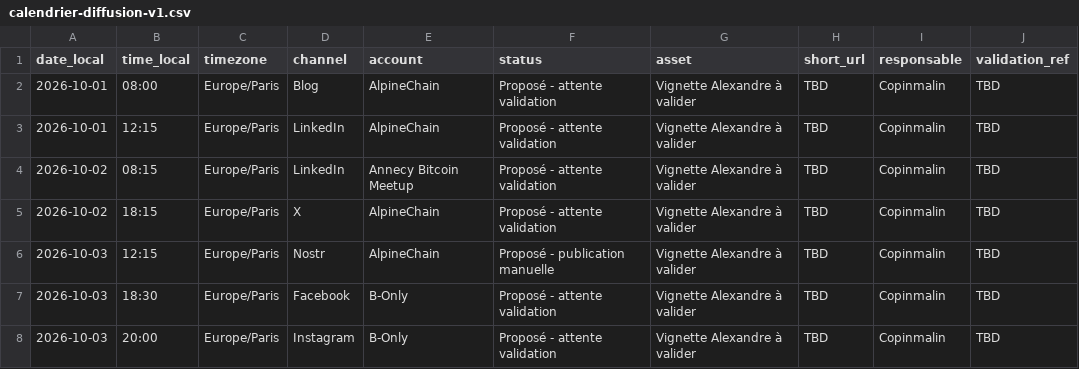
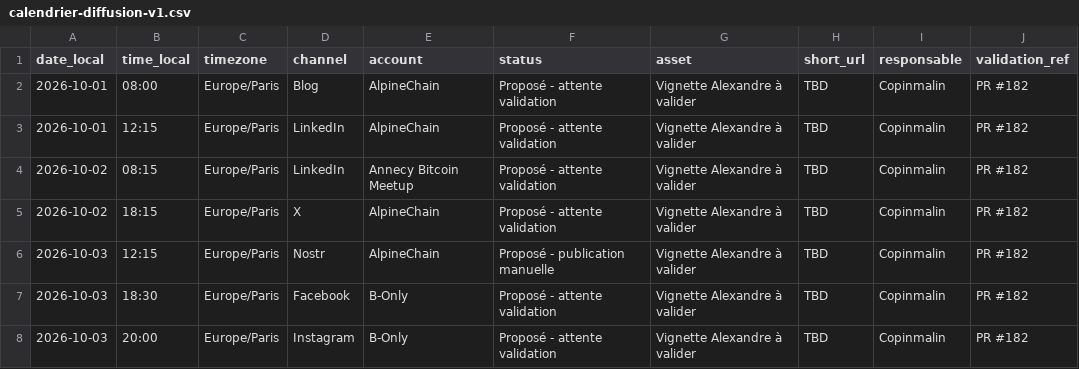
Before and after one commit to Alpinechain/Alpinechain_Association, a CSV file: projects/b-only/campaigns/alexandre-stachtchenko/calendrier-diffusion-v1.csv, drawn as a sheet.

Commit message:
B-Only: référencer la validation PR #182 dans le calendrier Alexandre

```diff
--- a/projects/b-only/campaigns/alexandre-stachtchenko/calendrier-diffusion-v1.csv
+++ b/projects/b-only/campaigns/alexandre-stachtchenko/calendrier-diffusion-v1.csv
@@ -1,8 +1,8 @@
 date_local,time_local,timezone,channel,account,status,asset,short_url,responsable,validation_ref
-2026-10-01,08:00,Europe/Paris,Blog,AlpineChain,Proposé - attente validation,Vignette Alexandre à valider,TBD,Copinmalin,TBD
-2026-10-01,12:15,Europe/Paris,LinkedIn,AlpineChain,Proposé - attente validation,Vignette Alexandre à valider,TBD,Copinmalin,TBD
-2026-10-02,08:15,Europe/Paris,LinkedIn,Annecy Bitcoin Meetup,Proposé - attente validation,Vignette Alexandre à valider,TBD,Copinmalin,TBD
-2026-10-02,18:15,Europe/Paris,X,AlpineChain,Proposé - attente validation,Vignette Alexandre à valider,TBD,Copinmalin,TBD
-2026-10-03,12:15,Europe/Paris,Nostr,AlpineChain,Proposé - publication manuelle,Vignette Alexandre à valider,TBD,Copinmalin,TBD
-2026-10-03,18:30,Europe/Paris,Facebook,B-Only,Proposé - attente validation,Vignette Alexandre à valider,TBD,Copinmalin,TBD
-2026-10-03,20:00,Europe/Paris,Instagram,B-Only,Proposé - attente validation,Vignette Alexandre à valider,TBD,Copinmalin,TBD
+2026-10-01,08:00,Europe/Paris,Blog,AlpineChain,Proposé - attente validation,Vignette Alexandre à valider,TBD,Copinmalin,PR #182
+2026-10-01,12:15,Europe/Paris,LinkedIn,AlpineChain,Proposé - attente validation,Vignette Alexandre à valider,TBD,Copinmalin,PR #182
+2026-10-02,08:15,Europe/Paris,LinkedIn,Annecy Bitcoin Meetup,Proposé - attente validation,Vignette Alexandre à valider,TBD,Copinmalin,PR #182
+2026-10-02,18:15,Europe/Paris,X,AlpineChain,Proposé - attente validation,Vignette Alexandre à valider,TBD,Copinmalin,PR #182
+2026-10-03,12:15,Europe/Paris,Nostr,AlpineChain,Proposé - publication manuelle,Vignette Alexandre à valider,TBD,Copinmalin,PR #182
+2026-10-03,18:30,Europe/Paris,Facebook,B-Only,Proposé - attente validation,Vignette Alexandre à valider,TBD,Copinmalin,PR #182
+2026-10-03,20:00,Europe/Paris,Instagram,B-Only,Proposé - attente validation,Vignette Alexandre à valider,TBD,Copinmalin,PR #182
```
